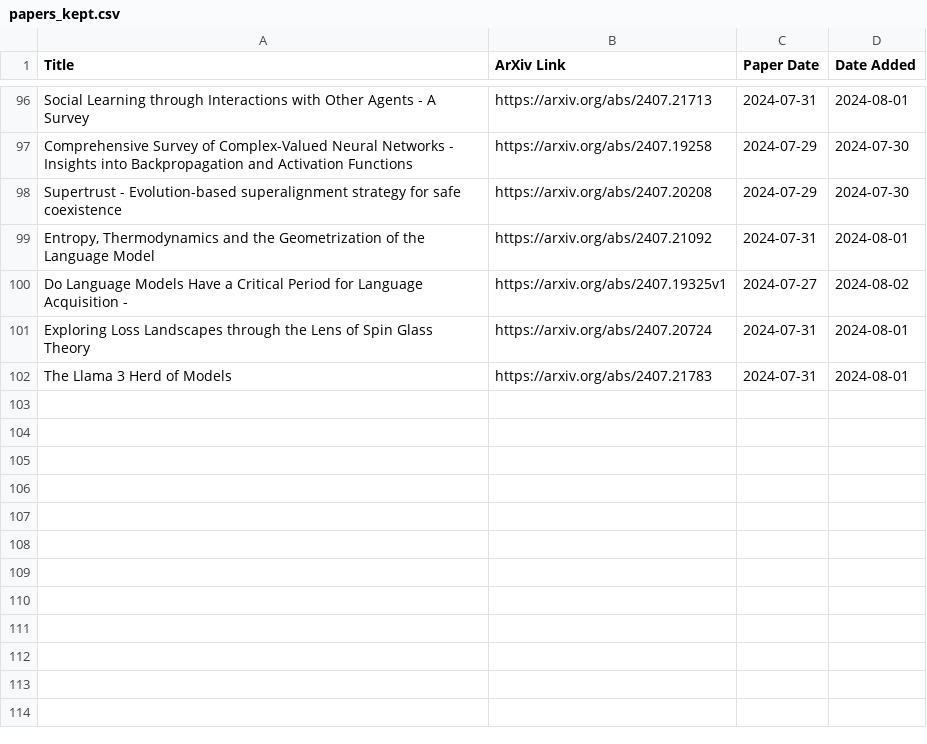
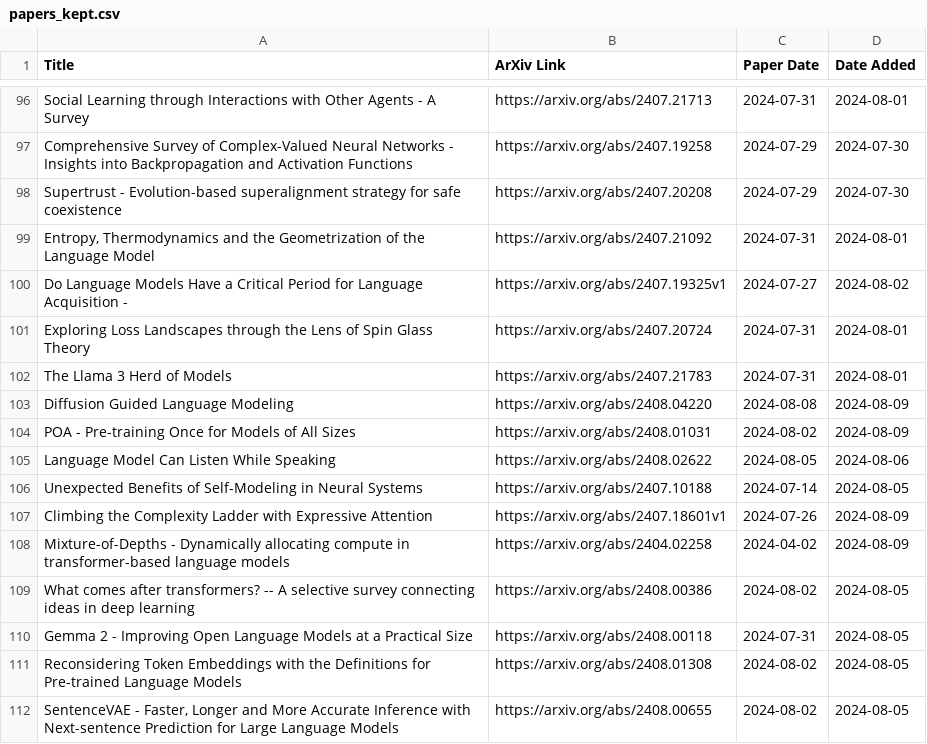
Before and after one commit to evintunador/arxiv-summaries-workflow, a CSV file: papers_kept.csv, drawn as a sheet; only a part is shown, gaps mark what is left out; the diff names each change by its address in the sheet, - before the commit and + after, or states it on an @@ line.

```diff
--- a/papers_kept.csv
+++ b/papers_kept.csv
+row 103: Diffusion Guided Language Modeling | https://arxiv.org/abs/2408.04220 | 2024-08-08 | 2024-08-09
+row 104: POA - Pre-training Once for Models of All Sizes | https://arxiv.org/abs/2408.01031 | 2024-08-02 | 2024-08-09
+row 105: Language Model Can Listen While Speaking | https://arxiv.org/abs/2408.02622 | 2024-08-05 | 2024-08-06
+row 106: Unexpected Benefits of Self-Modeling in Neural Systems | https://arxiv.org/abs/2407.10188 | 2024-07-14 | 2024-08-05
+row 107: Climbing the Complexity Ladder with Expressive Attention | https://arxiv.org/abs/2407.18601v1 | 2024-07-26 | 2024-08-09
+row 108: Mixture-of-Depths - Dynamically allocating compute in transformer-based language models | https://arxiv.org/abs/2404.02258 | 2024-04-02 | 2024-08-09
+row 109: What comes after transformers? -- A selective survey connecting ideas in deep learning | https://arxiv.org/abs/2408.00386 | 2024-08-02 | 2024-08-05
+row 110: Gemma 2 - Improving Open Language Models at a Practical Size | https://arxiv.org/abs/2408.00118 | 2024-07-31 | 2024-08-05
+row 111: Reconsidering Token Embeddings with the Definitions for Pre-trained Language Models | https://arxiv.org/abs/2408.01308 | 2024-08-02 | 2024-08-05
+row 112: SentenceVAE - Faster, Longer and More Accurate Inference with Next-sentence Prediction for Large Language Models | https://arxiv.org/abs/2408.00655 | 2024-08-02 | 2024-08-05
```
Also changed, not shown: 11 other files.
